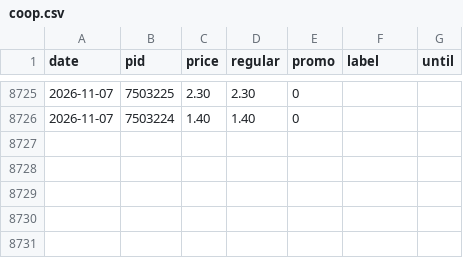
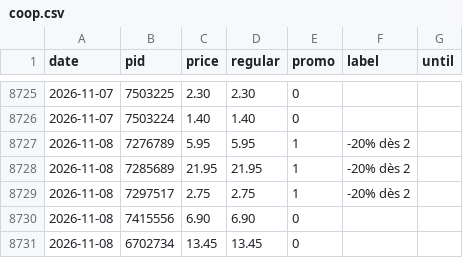
Before and after one commit to komiting/lausanneCatalogs, a CSV file: data/prices/coop.csv, drawn as a sheet; only a part is shown, gaps mark what is left out.

```diff
--- a/data/prices/coop.csv
+++ b/data/prices/coop.csv
@@ -8726 +8726,6 @@ date,pid,price,regular,promo,label,until
 2026-11-07,7503224,1.40,1.40,0,,
+2026-11-08,7276789,5.95,5.95,1,-20% dès 2,
+2026-11-08,7285689,21.95,21.95,1,-20% dès 2,
+2026-11-08,7297517,2.75,2.75,1,-20% dès 2,
+2026-11-08,7415556,6.90,6.90,0,,
+2026-11-08,6702734,13.45,13.45,0,,
```
Also changed, not shown: data/prices/aldi.csv, data/prices/lidl.csv, 15 other files.
